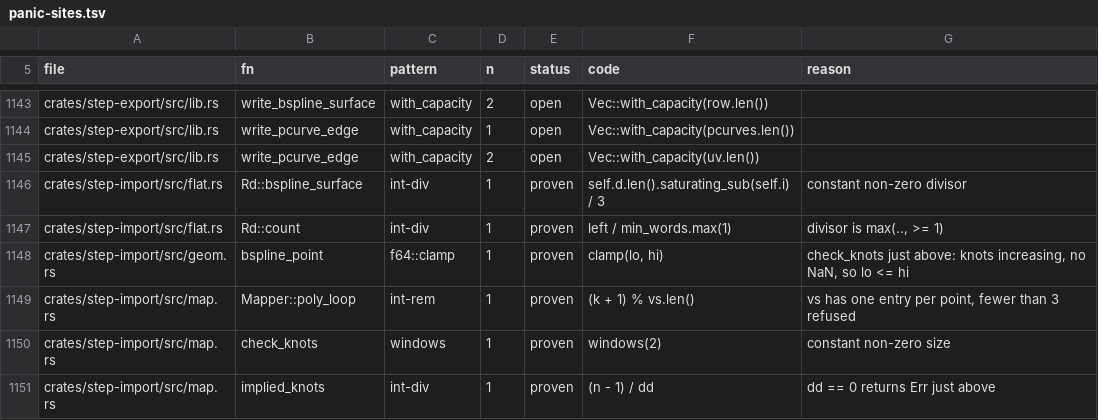
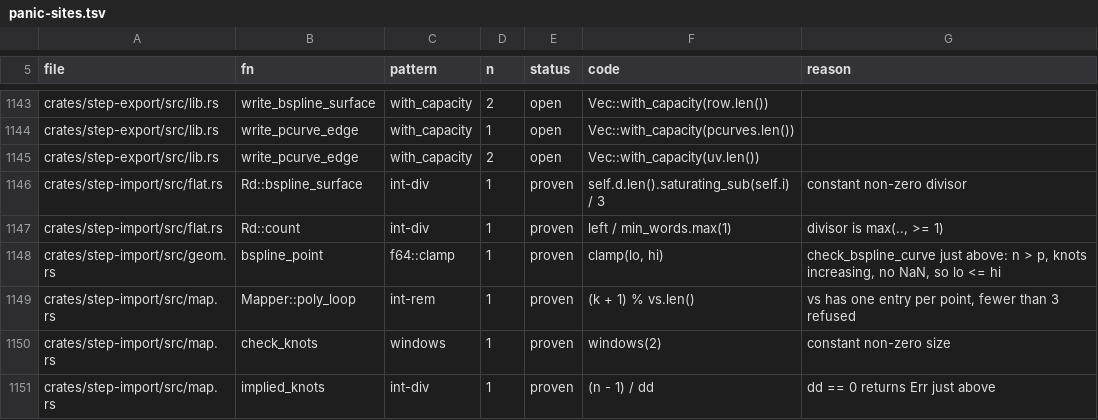
Before and after one commit to tangency-labs/solidcore, a TSV file: plan/panic-sites.tsv, drawn as a sheet; only a part is shown, gaps mark what is left out.

```diff
--- a/plan/panic-sites.tsv
+++ b/plan/panic-sites.tsv
@@ -1147,3 +1147,3 @@ crates/step-import/src/flat.rs	Rd::bspline_surface	int-div	1	proven	self.d.len()
 crates/step-import/src/flat.rs	Rd::count	int-div	1	proven	left / min_words.max(1)	divisor is max(.., >= 1)
-crates/step-import/src/geom.rs	bspline_point	f64::clamp	1	proven	clamp(lo, hi)	check_knots just above: knots increasing, no NaN, so lo <= hi
+crates/step-import/src/geom.rs	bspline_point	f64::clamp	1	proven	clamp(lo, hi)	check_bspline_curve just above: n > p, knots increasing, no NaN, so lo <= hi
 crates/step-import/src/map.rs	Mapper::poly_loop	int-rem	1	proven	(k + 1) % vs.len()	vs has one entry per point, fewer than 3 refused
```
Also changed, not shown: 1 other file.
